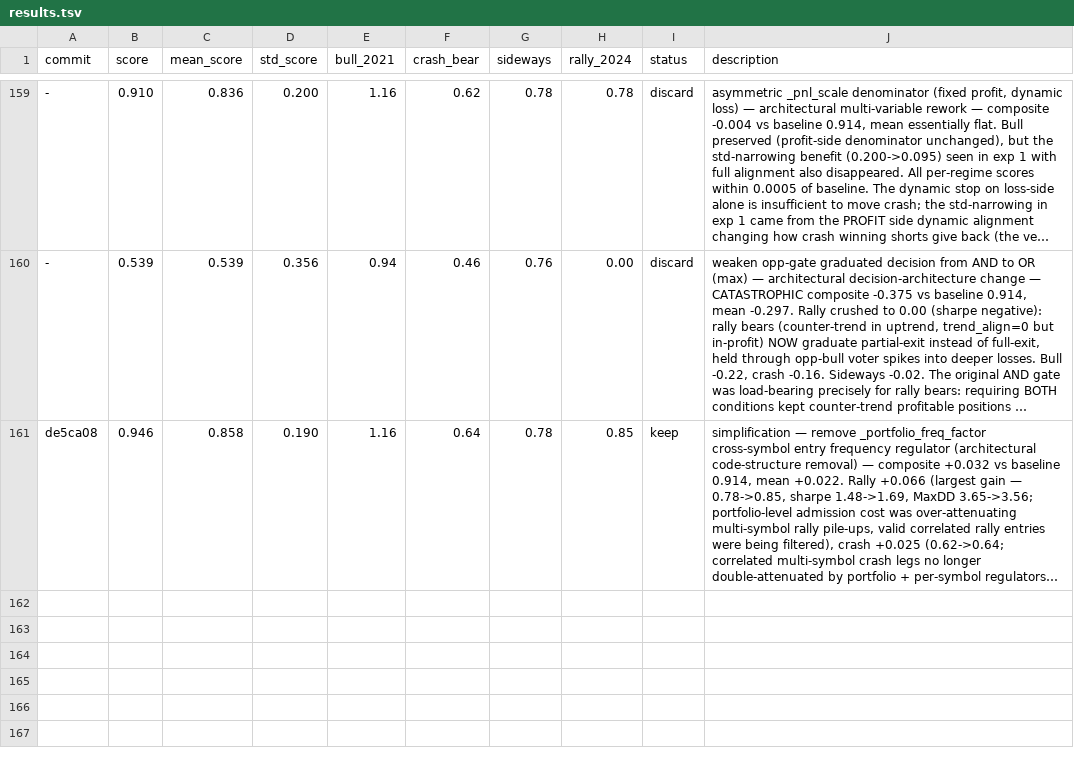
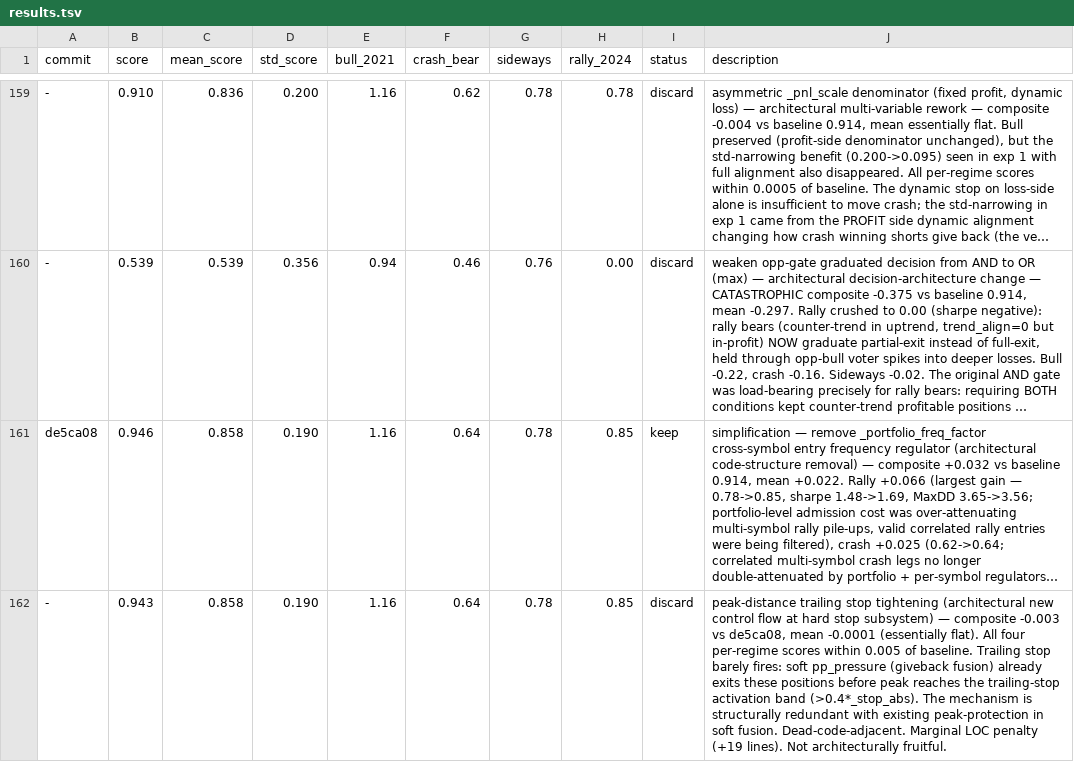
Before and after one commit to dragonkid/auto-researchtrading, a TSV file: results.tsv, drawn as a sheet; only a part is shown, gaps mark what is left out; long unchanged cells end in …; the diff names each change by its address in the sheet, - before the commit and + after, or states it on an @@ line.

```diff
--- a/results.tsv
+++ b/results.tsv
+row 162: - | 0.943 | 0.858 | 0.190 | 1.16 | 0.64 | 0.78 | 0.85 | discard | peak-distance trailing stop tightening (architectural new control flow at hard stop subsystem) — composite -0.003 vs de5ca08, mean -0.0001 (essentially flat). All four per-regime scores within 0.005 of baseline. Trailing stop barely fires: soft pp_pressure (giveback fusion) already exits these positions before peak reaches the trailing-stop activation band (>0.4*_stop_abs). The mechanism is structurally redundant with existing peak-protection in soft fusion. Dead-code-adjacent. Marginal LOC penalty (+19 lines). Not architecturally fruitful.
```
Also changed, not shown: 1 other file.
